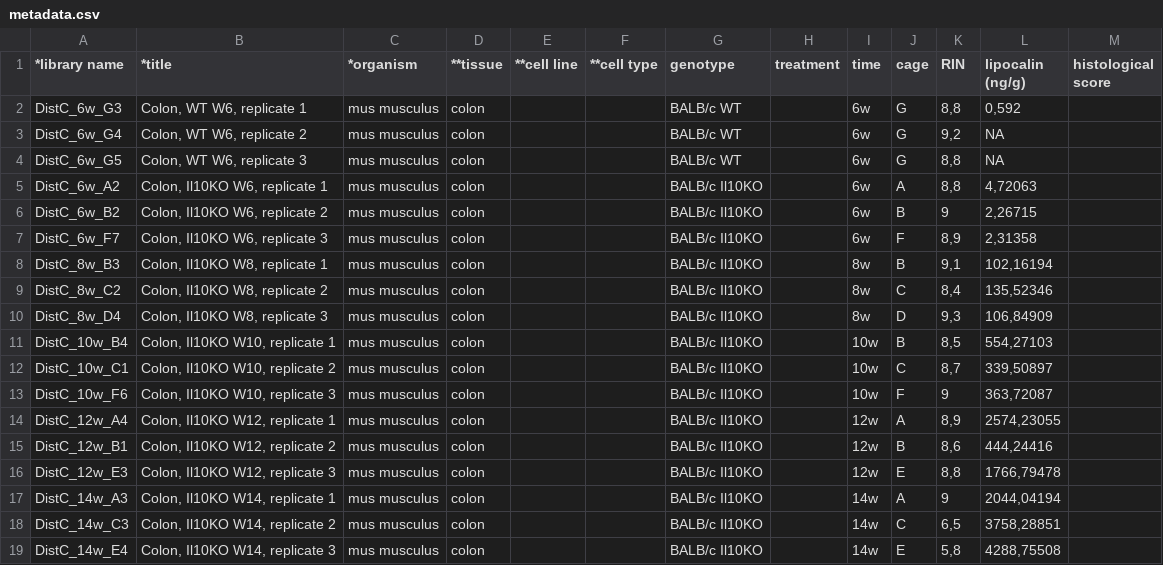
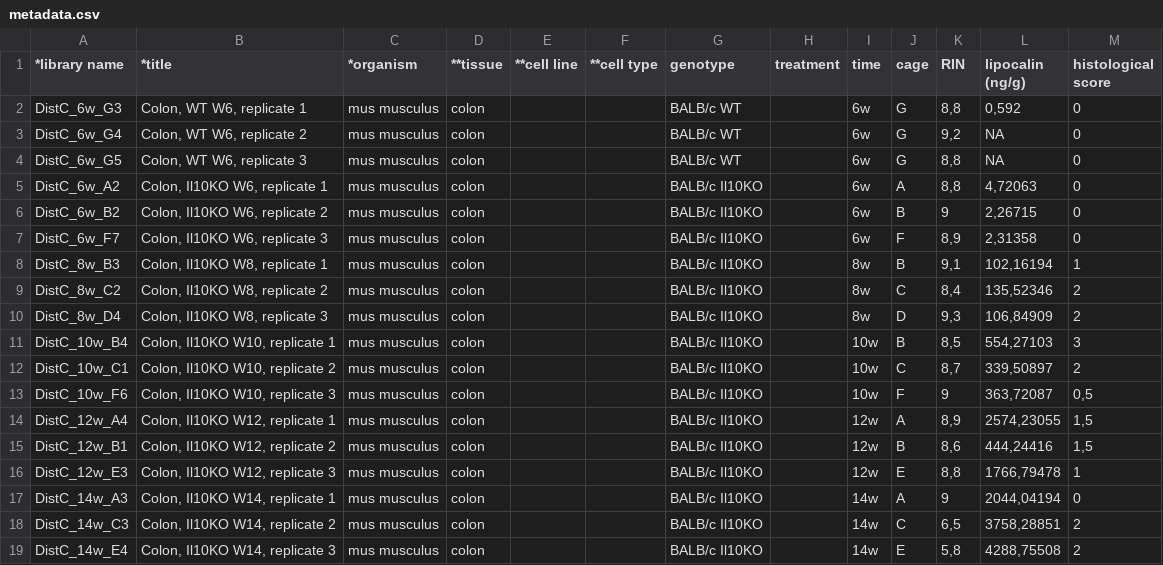
Before and after one commit to jenfransson/Murine_chronic_colitis, a CSV file: data/Bulk/Il10KO/metadata.csv, drawn as a sheet.

Commit message:
Histological scores added to IL10KO (run on new system but results do not change beyond decimals in logFC table)

```diff
--- a/data/Bulk/Il10KO/metadata.csv
+++ b/data/Bulk/Il10KO/metadata.csv
@@ -1,19 +1,19 @@
 *library name;*title;*organism;**tissue;**cell line;**cell type;genotype;treatment;time;cage;RIN;lipocalin (ng/g);histological score
-DistC_6w_G3;Colon, WT W6, replicate 1;mus musculus;colon;;;BALB/c WT;;6w;G;8,8;0,592;
-DistC_6w_G4;Colon, WT W6, replicate 2;mus musculus;colon;;;BALB/c WT;;6w;G;9,2;NA;
-DistC_6w_G5;Colon, WT W6, replicate 3;mus musculus;colon;;;BALB/c WT;;6w;G;8,8;NA;
-DistC_6w_A2;Colon, Il10KO W6, replicate 1;mus musculus;colon;;;BALB/c Il10KO;;6w;A;8,8;4,72063;
-DistC_6w_B2;Colon, Il10KO W6, replicate 2;mus musculus;colon;;;BALB/c Il10KO;;6w;B;9;2,26715;
-DistC_6w_F7;Colon, Il10KO W6, replicate 3;mus musculus;colon;;;BALB/c Il10KO;;6w;F;8,9;2,31358;
-DistC_8w_B3;Colon, Il10KO W8, replicate 1;mus musculus;colon;;;BALB/c Il10KO;;8w;B;9,1;102,16194;
-DistC_8w_C2;Colon, Il10KO W8, replicate 2;mus musculus;colon;;;BALB/c Il10KO;;8w;C;8,4;135,52346;
-DistC_8w_D4;Colon, Il10KO W8, replicate 3;mus musculus;colon;;;BALB/c Il10KO;;8w;D;9,3;106,84909;
-DistC_10w_B4;Colon, Il10KO W10, replicate 1;mus musculus;colon;;;BALB/c Il10KO;;10w;B;8,5;554,27103;
-DistC_10w_C1;Colon, Il10KO W10, replicate 2;mus musculus;colon;;;BALB/c Il10KO;;10w;C;8,7;339,50897;
-DistC_10w_F6;Colon, Il10KO W10, replicate 3;mus musculus;colon;;;BALB/c Il10KO;;10w;F;9;363,72087;
-DistC_12w_A4;Colon, Il10KO W12, replicate 1;mus musculus;colon;;;BALB/c Il10KO;;12w;A;8,9;2574,23055;
-DistC_12w_B1;Colon, Il10KO W12, replicate 2;mus musculus;colon;;;BALB/c Il10KO;;12w;B;8,6;444,24416;
-DistC_12w_E3;Colon, Il10KO W12, replicate 3;mus musculus;colon;;;BALB/c Il10KO;;12w;E;8,8;1766,79478;
-DistC_14w_A3;Colon, Il10KO W14, replicate 1;mus musculus;colon;;;BALB/c Il10KO;;14w;A;9;2044,04194;
-DistC_14w_C3;Colon, Il10KO W14, replicate 2;mus musculus;colon;;;BALB/c Il10KO;;14w;C;6,5;3758,28851;
-DistC_14w_E4;Colon, Il10KO W14, replicate 3;mus musculus;colon;;;BALB/c Il10KO;;14w;E;5,8;4288,75508;
+DistC_6w_G3;Colon, WT W6, replicate 1;mus musculus;colon;;;BALB/c WT;;6w;G;8,8;0,592;0
+DistC_6w_G4;Colon, WT W6, replicate 2;mus musculus;colon;;;BALB/c WT;;6w;G;9,2;NA;0
+DistC_6w_G5;Colon, WT W6, replicate 3;mus musculus;colon;;;BALB/c WT;;6w;G;8,8;NA;0
+DistC_6w_A2;Colon, Il10KO W6, replicate 1;mus musculus;colon;;;BALB/c Il10KO;;6w;A;8,8;4,72063;0
+DistC_6w_B2;Colon, Il10KO W6, replicate 2;mus musculus;colon;;;BALB/c Il10KO;;6w;B;9;2,26715;0
+DistC_6w_F7;Colon, Il10KO W6, replicate 3;mus musculus;colon;;;BALB/c Il10KO;;6w;F;8,9;2,31358;0
+DistC_8w_B3;Colon, Il10KO W8, replicate 1;mus musculus;colon;;;BALB/c Il10KO;;8w;B;9,1;102,16194;1
+DistC_8w_C2;Colon, Il10KO W8, replicate 2;mus musculus;colon;;;BALB/c Il10KO;;8w;C;8,4;135,52346;2
+DistC_8w_D4;Colon, Il10KO W8, replicate 3;mus musculus;colon;;;BALB/c Il10KO;;8w;D;9,3;106,84909;2
+DistC_10w_B4;Colon, Il10KO W10, replicate 1;mus musculus;colon;;;BALB/c Il10KO;;10w;B;8,5;554,27103;3
+DistC_10w_C1;Colon, Il10KO W10, replicate 2;mus musculus;colon;;;BALB/c Il10KO;;10w;C;8,7;339,50897;2
+DistC_10w_F6;Colon, Il10KO W10, replicate 3;mus musculus;colon;;;BALB/c Il10KO;;10w;F;9;363,72087;0,5
+DistC_12w_A4;Colon, Il10KO W12, replicate 1;mus musculus;colon;;;BALB/c Il10KO;;12w;A;8,9;2574,23055;1,5
+DistC_12w_B1;Colon, Il10KO W12, replicate 2;mus musculus;colon;;;BALB/c Il10KO;;12w;B;8,6;444,24416;1,5
+DistC_12w_E3;Colon, Il10KO W12, replicate 3;mus musculus;colon;;;BALB/c Il10KO;;12w;E;8,8;1766,79478;1
+DistC_14w_A3;Colon, Il10KO W14, replicate 1;mus musculus;colon;;;BALB/c Il10KO;;14w;A;9;2044,04194;0
+DistC_14w_C3;Colon, Il10KO W14, replicate 2;mus musculus;colon;;;BALB/c Il10KO;;14w;C;6,5;3758,28851;2
+DistC_14w_E4;Colon, Il10KO W14, replicate 3;mus musculus;colon;;;BALB/c Il10KO;;14w;E;5,8;4288,75508;2
```
Also changed, not shown: 3 other files.
